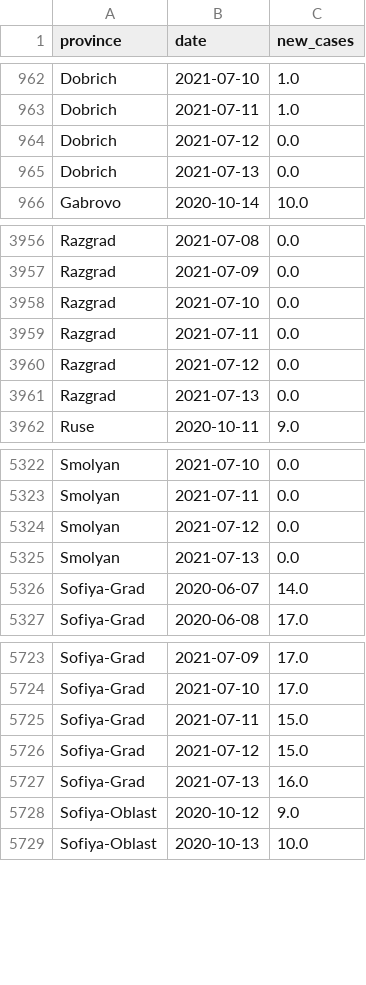
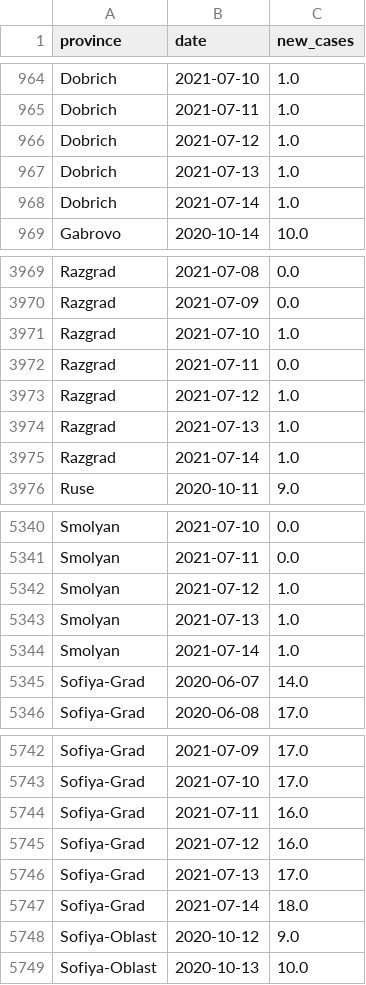
Before and after one commit to svilens/covid-bulgaria, a CSV file: dash_data/r0_provinces_smoothed.csv, drawn as a sheet; only a part is shown, gaps mark what is left out; the diff covers the shown part only.

```diff
--- a/dash_data/r0_provinces_smoothed.csv
+++ b/dash_data/r0_provinces_smoothed.csv
@@ -963,4 +965,5 @@ Dobrich,2021-07-10,1.0
 Dobrich,2021-07-11,1.0
-Dobrich,2021-07-12,0.0
-Dobrich,2021-07-13,0.0
+Dobrich,2021-07-12,1.0
+Dobrich,2021-07-13,1.0
+Dobrich,2021-07-14,1.0
 Gabrovo,2020-10-14,10.0
@@ -3957,6 +3970,7 @@ Razgrad,2021-07-08,0.0
 Razgrad,2021-07-09,0.0
-Razgrad,2021-07-10,0.0
+Razgrad,2021-07-10,1.0
 Razgrad,2021-07-11,0.0
-Razgrad,2021-07-12,0.0
-Razgrad,2021-07-13,0.0
+Razgrad,2021-07-12,1.0
+Razgrad,2021-07-13,1.0
+Razgrad,2021-07-14,1.0
 Ruse,2020-10-11,9.0
@@ -5323,4 +5341,5 @@ Smolyan,2021-07-10,0.0
 Smolyan,2021-07-11,0.0
-Smolyan,2021-07-12,0.0
-Smolyan,2021-07-13,0.0
+Smolyan,2021-07-12,1.0
+Smolyan,2021-07-13,1.0
+Smolyan,2021-07-14,1.0
 Sofiya-Grad,2020-06-07,14.0
@@ -5724,5 +5743,6 @@ Sofiya-Grad,2021-07-09,17.0
 Sofiya-Grad,2021-07-10,17.0
-Sofiya-Grad,2021-07-11,15.0
-Sofiya-Grad,2021-07-12,15.0
-Sofiya-Grad,2021-07-13,16.0
+Sofiya-Grad,2021-07-11,16.0
+Sofiya-Grad,2021-07-12,16.0
+Sofiya-Grad,2021-07-13,17.0
+Sofiya-Grad,2021-07-14,18.0
 Sofiya-Oblast,2020-10-12,9.0
```
Also changed, not shown: 24 added rows and 5 edited cells elsewhere in this file, dash_data/r0_provinces_original.csv, dash_data/r0_provinces_r0.csv, 10 other files.
